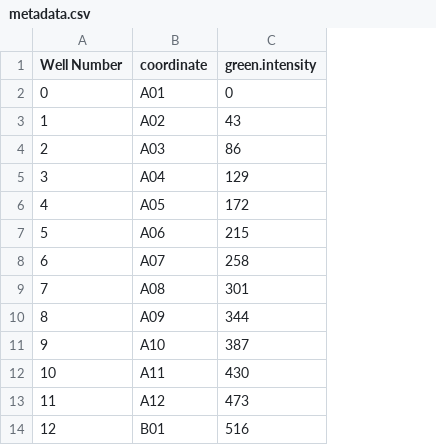
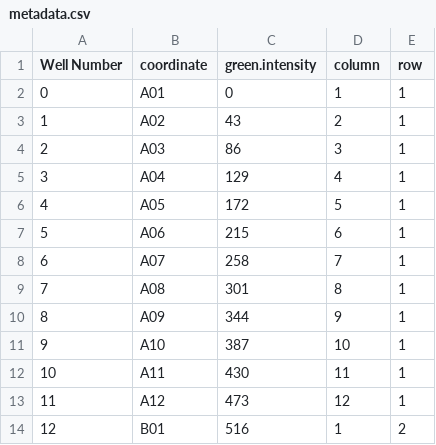
Before and after one commit to cmcoffman/rlgl, a CSV file: metadata.csv, drawn as a sheet; only a part is shown; the diff names each change by its address in the sheet, - before the commit and + after, or states it on an @@ line.

Commit message:
this is a lot of stuff: 1) plots (both images and a plotting script) 2) minor adjustments to the data importer to bring it row and column numbers (for the plots) 3) added rows and columns to the metadata.csv 4) monday_run.csv is just a write.csv() of cshl.all 5) stats.R is a (very) work in progress statistical analysis analysis 6) spatial_autocorrelation.R is a (very very) work in progress computation of a spatial autocorrelation vector (in what direction is the space biased). If the fans work though I may not finish this.

```diff
--- a/metadata.csv
+++ b/metadata.csv
+column D (column), rows 2-14: 1 | 2 | 3 | 4 | 5 | 6 | 7 | 8 | 9 | 10 | 11 | 12 | 1
+column E (row), rows 2-14: 1 | 1 | 1 | 1 | 1 | 1 | 1 | 1 | 1 | 1 | 1 | 1 | 2
```
Also changed, not shown: 12 other files.
